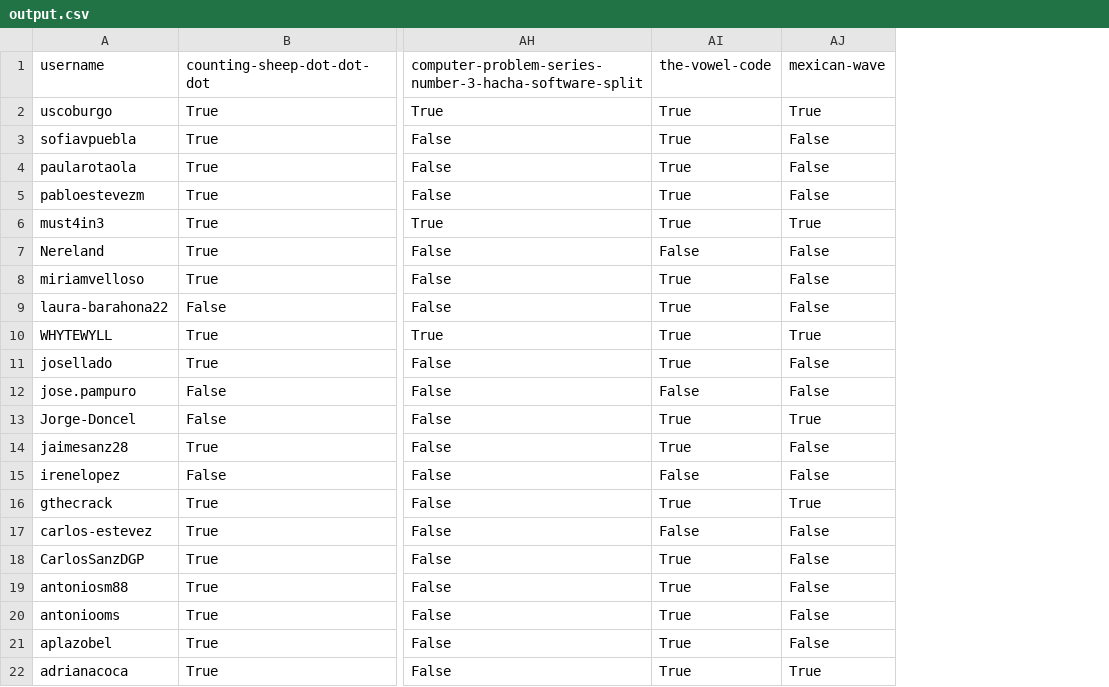
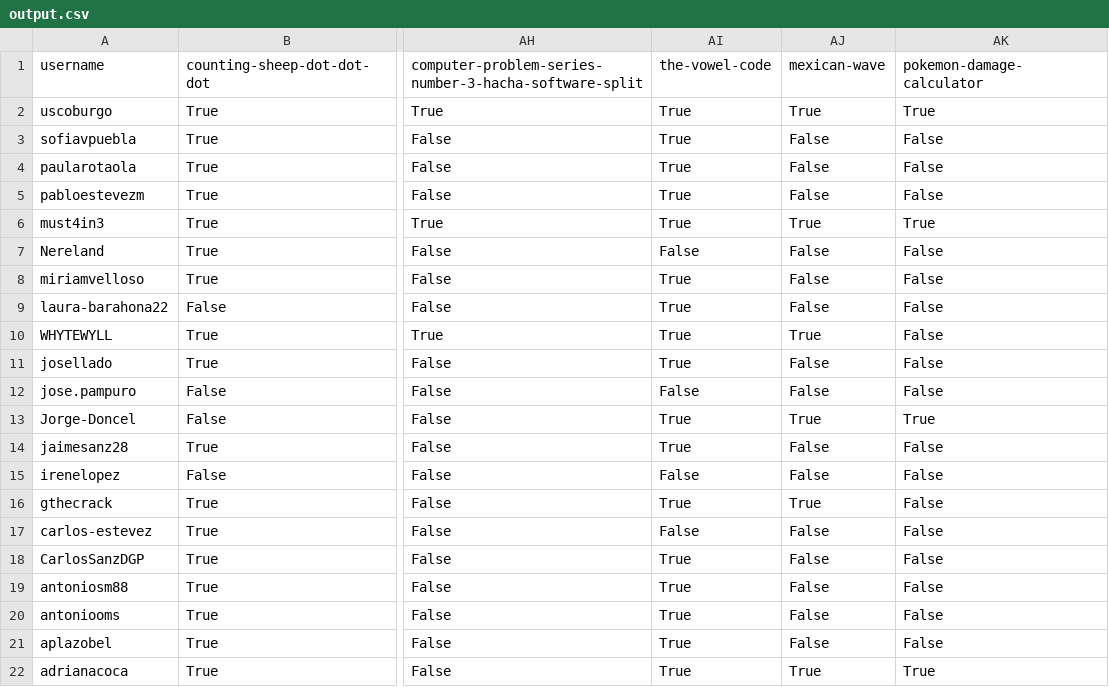
Before and after one commit to agalvezcorell/codewars-kata-student-correction-ih, a CSV file: output/output.csv, drawn as a sheet; only a part is shown, gaps mark what is left out; the diff names each change by its address in the sheet, - before the commit and + after, or states it on an @@ line.

```diff
--- a/output/output.csv
+++ b/output/output.csv
+column AK, rows 1-22: pokemon-damage-calculator | True | False | False | False | True | False | False | False | False | False | False | True | False | False | False | False | False | False | False | False | True
```
Also changed, not shown: input/katas.csv, 1 other file.
